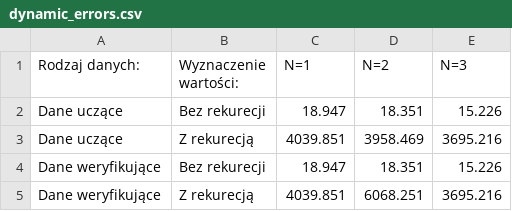
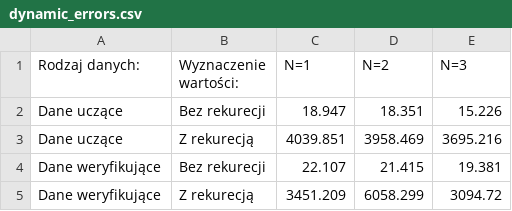
Before and after one commit to Michalmo12345/modi2, a CSV file: results/dynamic_errors.csv, drawn as a sheet.

Commit message:
Fix mixing testing and training data

```diff
--- a/results/dynamic_errors.csv
+++ b/results/dynamic_errors.csv
@@ -3,3 +3,3 @@ Dane uczące,Bez rekurecji,18.947,18.351,15.226
 Dane uczące,Z rekurecją,4039.851,3958.469,3695.216
-Dane weryfikujące,Bez rekurecji,18.947,18.351,15.226
-Dane weryfikujące,Z rekurecją,4039.851,6068.251,3695.216
+Dane weryfikujące,Bez rekurecji,22.107,21.415,19.381
+Dane weryfikujące,Z rekurecją,3451.209,6058.299,3094.72
```
Also changed, not shown: 11 other files.
